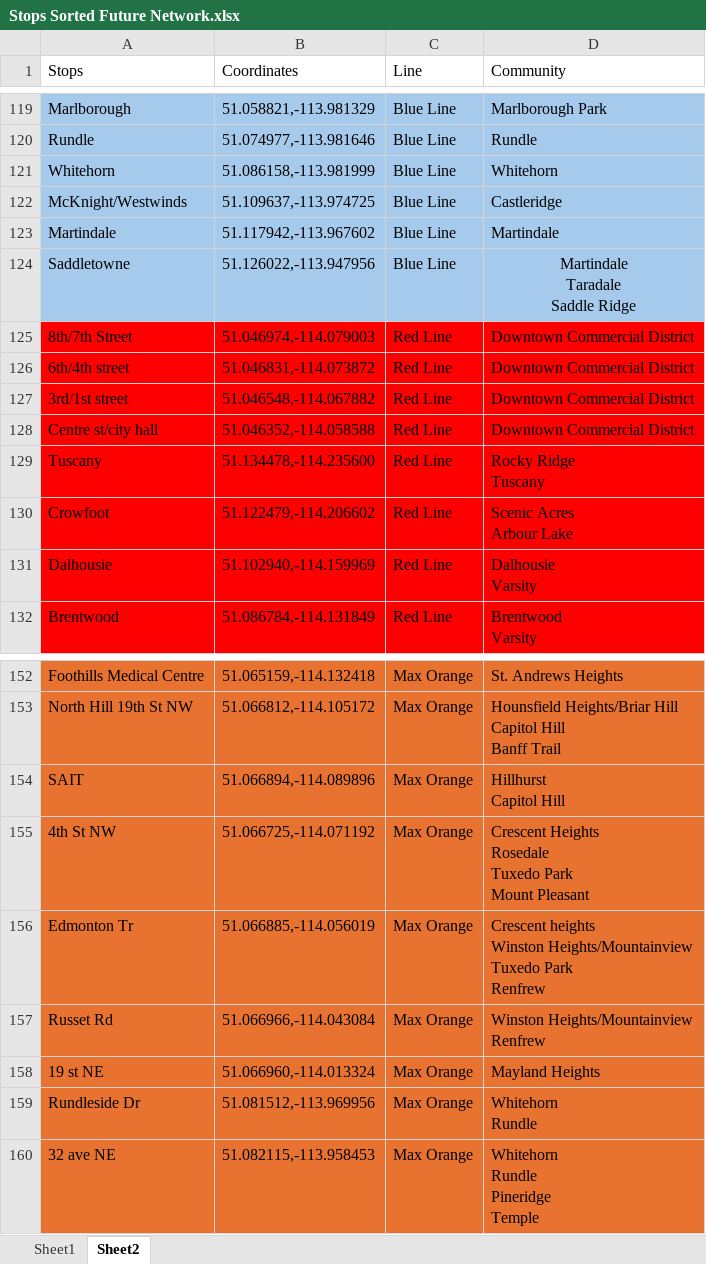
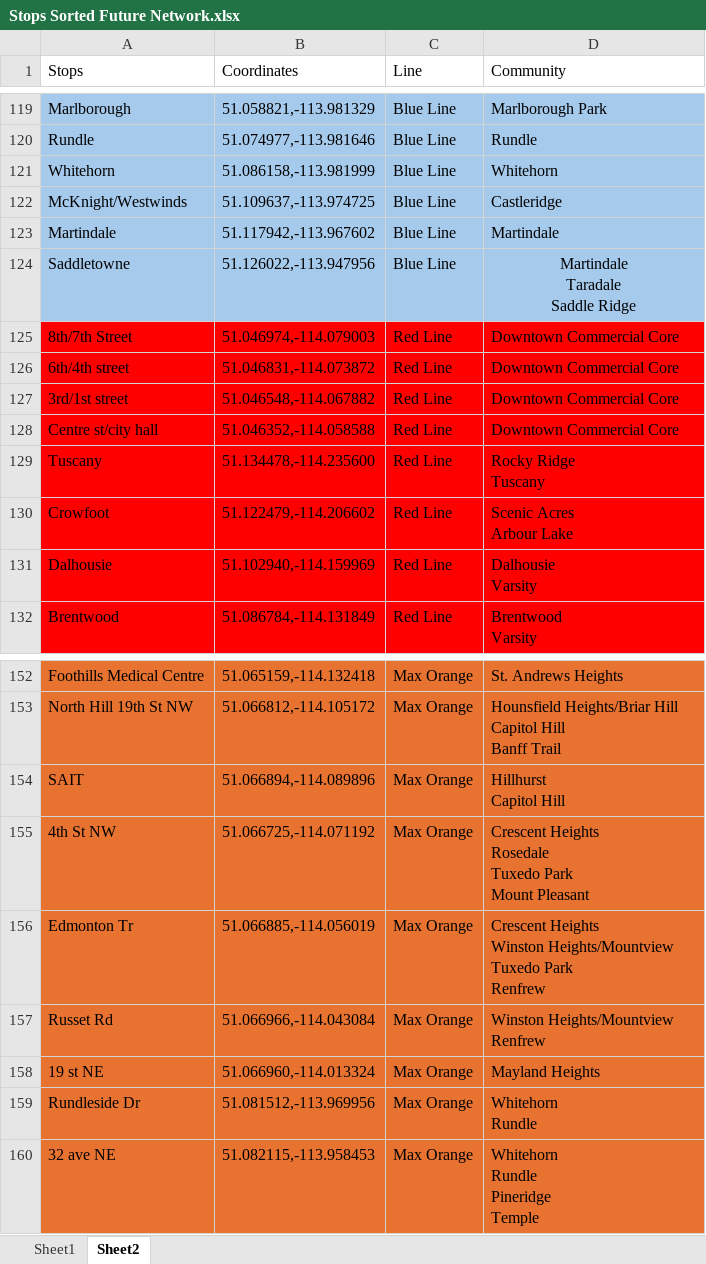
Before and after one commit to sulemanbasit/Calgary-Transit-Economic-Gap-Analysis, an Excel workbook: Data Sets/Analysis Data/Stops Sorted Future Network.xlsx, sheet Sheet2, drawn as a sheet; only a part is shown, gaps mark what is left out; values as stored, in another font and other column widths than the file's, no borders; ↵ is a line break in a cell; the diff covers the shown part only; the diff names each change by its address in the sheet, - before the commit and + after, or states it on an @@ line.

Commit message:
Modified core files for an accurate data extraction

```diff
--- a/Data Sets/Analysis Data/Stops Sorted Future Network.xlsx (sheet Sheet2)
+++ b/Data Sets/Analysis Data/Stops Sorted Future Network.xlsx (sheet Sheet2)
-D125:D128 (Community): Downtown Commercial District
+D125:D128 (Community): Downtown Commercial Core
-D156 (Community): Crescent heights ↵ Winston Heights/Mountainview ↵ Tuxedo Park…
+D156 (Community): Crescent Heights ↵ Winston Heights/Mountview ↵ Tuxedo Park…
-D157 (Community): Winston Heights/Mountainview ↵ Renfrew
+D157 (Community): Winston Heights/Mountview ↵ Renfrew
```
Also changed, not shown: 15 edited cells elsewhere in this sheet, Data Sets/Analysis Data/Stops Sorted.xlsx, Lines_Frequency.xlsx, 5 other files.
